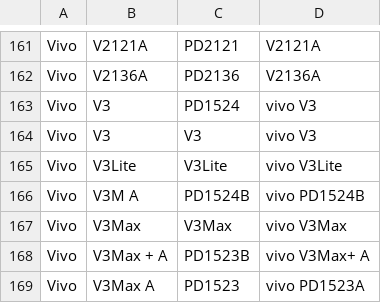
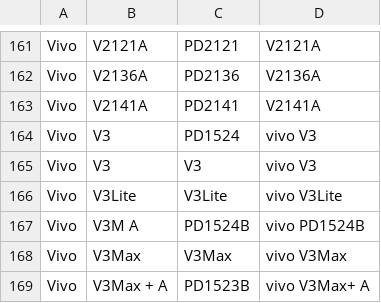
Before and after one commit to wuxianlin/get_android_data, a CSV file: data/vivo_gms_devices.csv, drawn as a sheet; only a part is shown, gaps mark what is left out; the shorter side is filled out with more unchanged rows.

```diff
--- a/data/vivo_gms_devices.csv
+++ b/data/vivo_gms_devices.csv
@@ -162,2 +162,3 @@ Vivo,V2121A,PD2121,V2121A
 Vivo,V2136A,PD2136,V2136A
+Vivo,V2141A,PD2141,V2141A
 Vivo,V3,PD1524,vivo V3
```
Also changed, not shown: data/flyme_rom.csv, data/miui_global_rom.csv.
